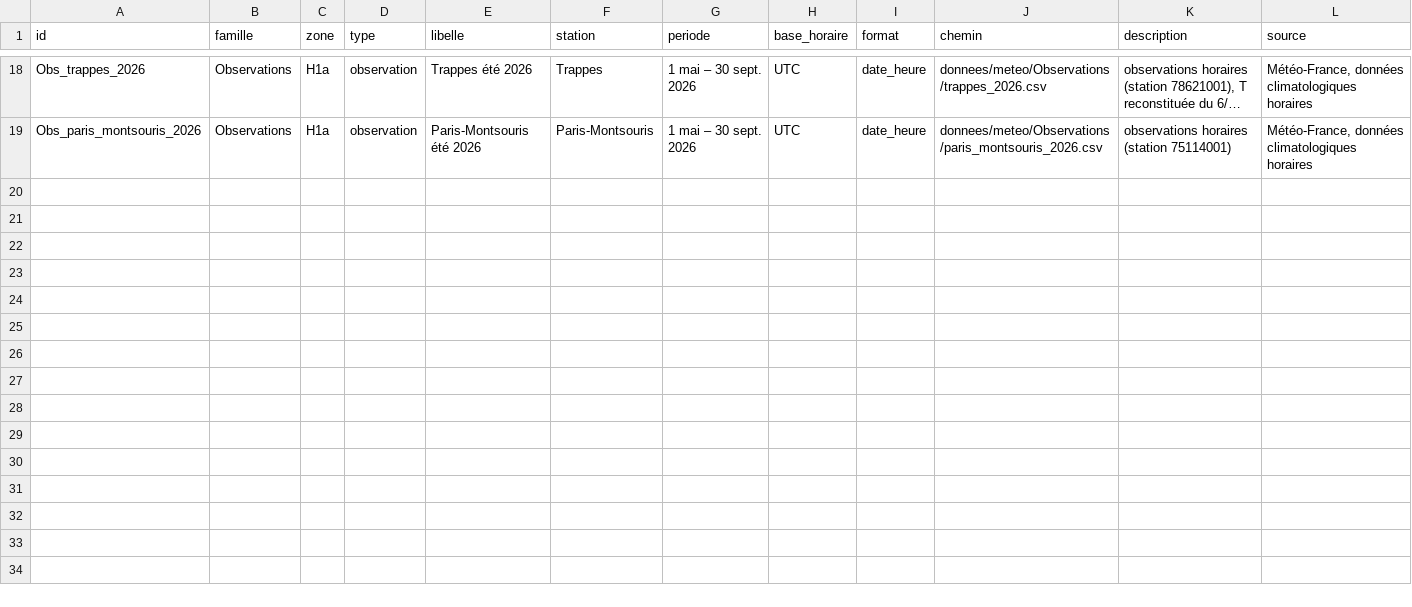
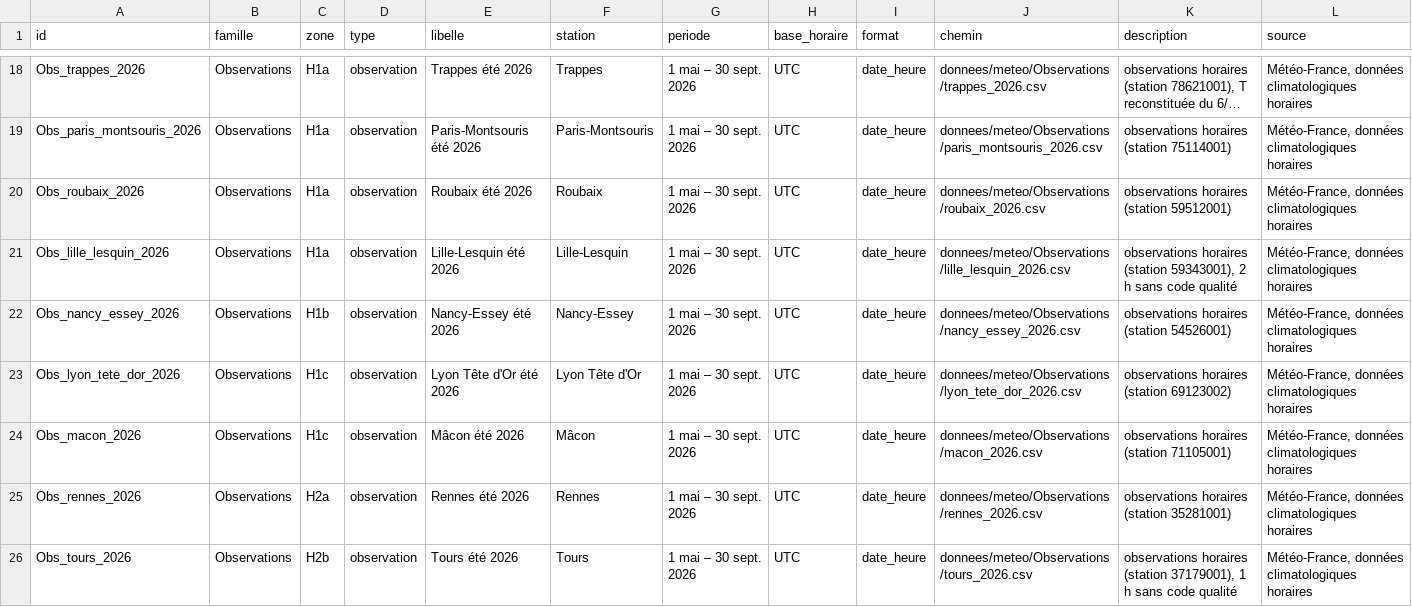
Before and after one commit to Alliages/vulgarisateur_DH, a CSV file: config/catalogue_fichiers.csv, drawn as a sheet; only a part is shown, gaps mark what is left out; long unchanged cells end in …; rows hold the shown columns only; the diff covers the shown part only; the diff names each change by its address in the sheet, - before the commit and + after, or states it on an @@ line.

```diff
--- a/config/catalogue_fichiers.csv
+++ b/config/catalogue_fichiers.csv
+row 20: Obs_roubaix_2026 | Observations | H1a | observation | Roubaix été 2026 | Roubaix | 1 mai – 30 sept. 2026 | UTC | date_heure | donnees/meteo/Observations/roubaix_2026.csv | observations horaires (station 59512001) | Météo-France, données climatologiques horaires
+row 21: Obs_lille_lesquin_2026 | Observations | H1a | observation | Lille-Lesquin été 2026 | Lille-Lesquin | 1 mai – 30 sept. 2026 | UTC | date_heure | donnees/meteo/Observations/lille_lesquin_2026.csv | observations horaires (station 59343001), 2 h sans code qualité | Météo-France, données climatologiques horaires
+row 22: Obs_nancy_essey_2026 | Observations | H1b | observation | Nancy-Essey été 2026 | Nancy-Essey | 1 mai – 30 sept. 2026 | UTC | date_heure | donnees/meteo/Observations/nancy_essey_2026.csv | observations horaires (station 54526001) | Météo-France, données climatologiques horaires
+row 23: Obs_lyon_tete_dor_2026 | Observations | H1c | observation | Lyon Tête d'Or été 2026 | Lyon Tête d'Or | 1 mai – 30 sept. 2026 | UTC | date_heure | donnees/meteo/Observations/lyon_tete_dor_2026.csv | observations horaires (station 69123002) | Météo-France, données climatologiques horaires
+row 24: Obs_macon_2026 | Observations | H1c | observation | Mâcon été 2026 | Mâcon | 1 mai – 30 sept. 2026 | UTC | date_heure | donnees/meteo/Observations/macon_2026.csv | observations horaires (station 71105001) | Météo-France, données climatologiques horaires
+row 25: Obs_rennes_2026 | Observations | H2a | observation | Rennes été 2026 | Rennes | 1 mai – 30 sept. 2026 | UTC | date_heure | donnees/meteo/Observations/rennes_2026.csv | observations horaires (station 35281001) | Météo-France, données climatologiques horaires
+row 26: Obs_tours_2026 | Observations | H2b | observation | Tours été 2026 | Tours | 1 mai – 30 sept. 2026 | UTC | date_heure | donnees/meteo/Observations/tours_2026.csv | observations horaires (station 37179001), 1 h sans code qualité | Météo-France, données climatologiques horaires
```
Also changed, not shown: 6 added rows elsewhere in this file, 20 other files.
